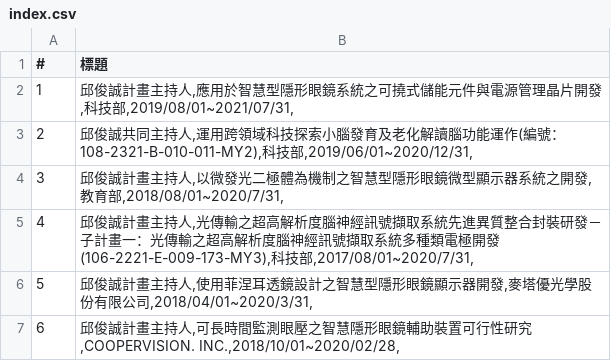
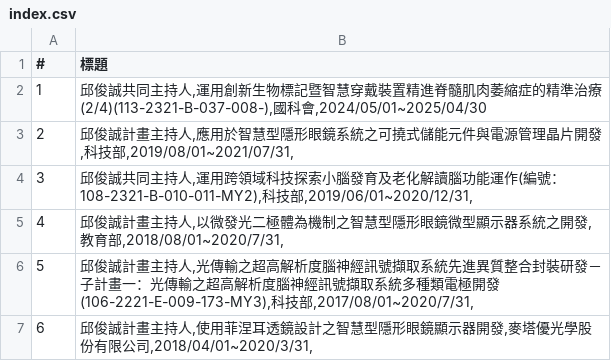
Before and after one commit to nycu-usclab/nycu-usclab.github.io, a CSV file: source/過去執行計畫/index.csv, drawn as a sheet; only a part is shown; the shorter side is filled out with more unchanged rows; addresses are those after the commit; the diff names each change by its address in the sheet, - before the commit and + after, or states it on an @@ line.

Commit message:
Update index.csv

```diff
--- a/source/過去執行計畫/index.csv
+++ b/source/過去執行計畫/index.csv
+row 2: 1 | 邱俊誠共同主持人,運用創新生物標記暨智慧穿戴裝置精進脊髓肌肉萎縮症的精準治療(2/4)(113-2321-B-037-008-),國科會,2024/05/01~2025/04/30
@@ column A (#) renumbered from row 3 down @@
```
